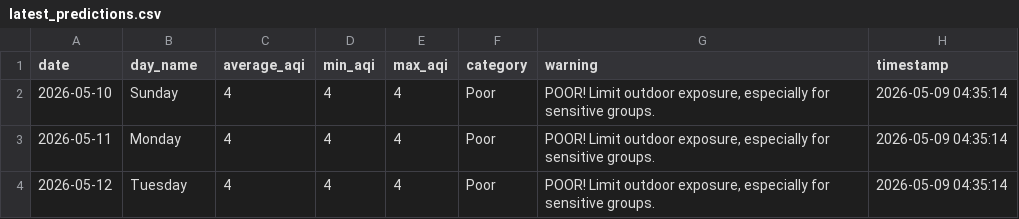
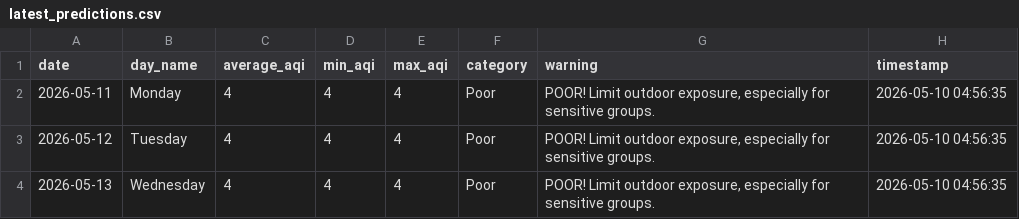
Before and after one commit to saqibahmadsiddiqui/aqi-forecasting-system, a CSV file: data/processed/latest_predictions.csv, drawn as a sheet.

Commit message:
Update predictions 2026-05-10

```diff
--- a/data/processed/latest_predictions.csv
+++ b/data/processed/latest_predictions.csv
@@ -1,4 +1,4 @@
 date,day_name,average_aqi,min_aqi,max_aqi,category,warning,timestamp
-2026-05-10,Sunday,4,4,4,Poor,"POOR! Limit outdoor exposure, especially for sensitive groups.",2026-05-09 04:35:14
-2026-05-11,Monday,4,4,4,Poor,"POOR! Limit outdoor exposure, especially for sensitive groups.",2026-05-09 04:35:14
-2026-05-12,Tuesday,4,4,4,Poor,"POOR! Limit outdoor exposure, especially for sensitive groups.",2026-05-09 04:35:14
+2026-05-11,Monday,4,4,4,Poor,"POOR! Limit outdoor exposure, especially for sensitive groups.",2026-05-10 04:56:35
+2026-05-12,Tuesday,4,4,4,Poor,"POOR! Limit outdoor exposure, especially for sensitive groups.",2026-05-10 04:56:35
+2026-05-13,Wednesday,4,4,4,Poor,"POOR! Limit outdoor exposure, especially for sensitive groups.",2026-05-10 04:56:35
```
Also changed, not shown: data/processed/model_comparison.csv.
